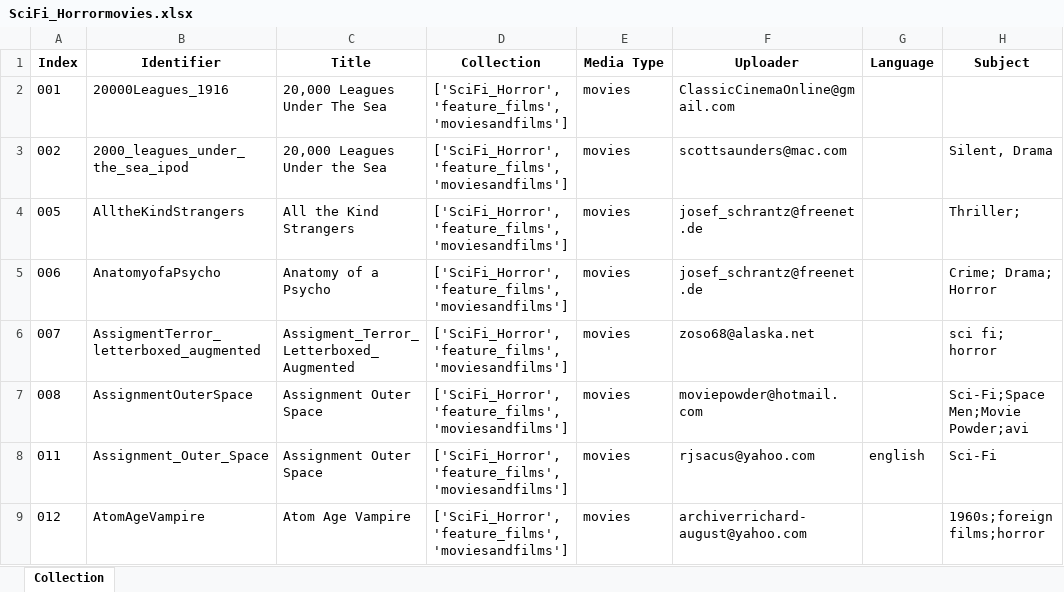
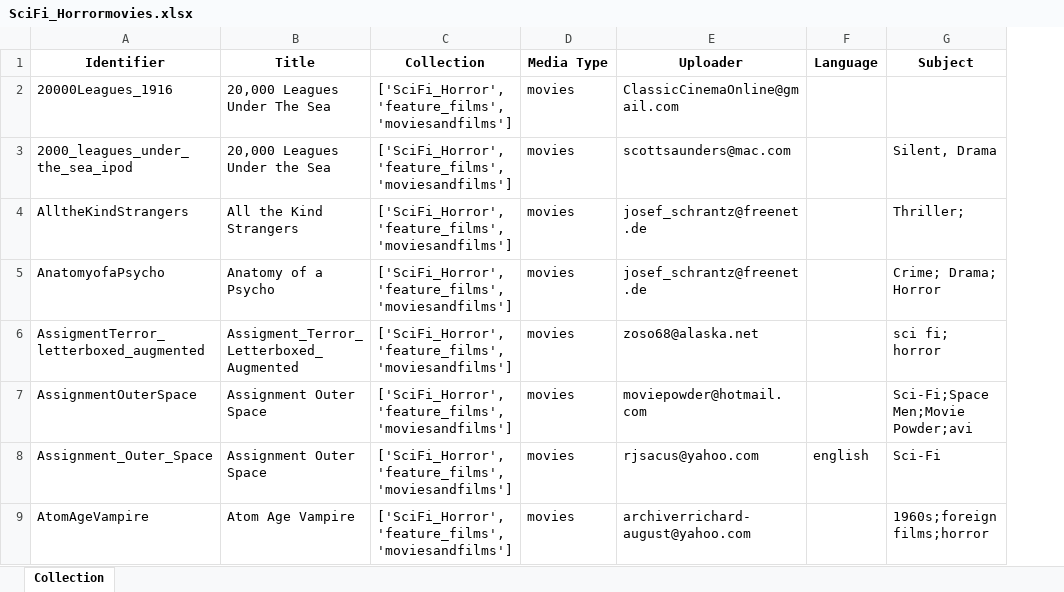
Before and after one commit to GabrielCalheiros/Cinema_Watchlist, an Excel workbook: addLater/SciFi_Horrormovies.xlsx, sheet Collection, drawn as a sheet; only a part is shown; values as stored, in another font and other column widths than the file's, no borders; the diff names each change by its address in the sheet, - before the commit and + after, or states it on an @@ line.

Commit message:
new list 2

```diff
--- a/addLater/SciFi_Horrormovies.xlsx (sheet Collection)
+++ b/addLater/SciFi_Horrormovies.xlsx (sheet Collection)
-column A (Index), rows 2-9: 001 | 002 | 005 | 006 | 007 | 008 | 011 | 012
```
Also changed, not shown: JellyFin_Server.xlsx, 14 other files.
